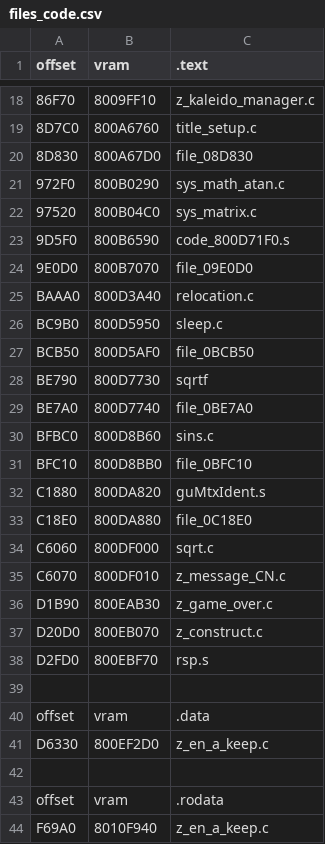
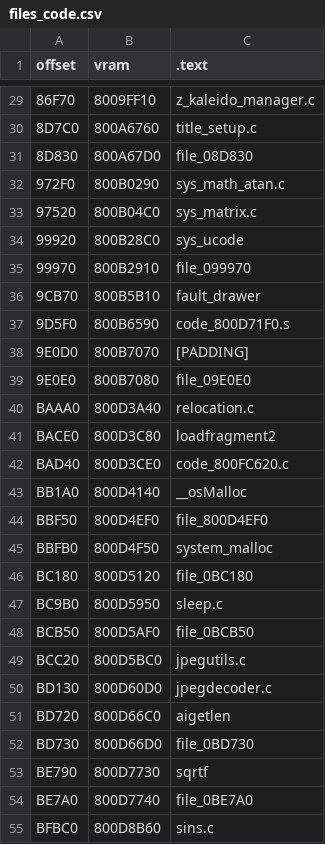
Before and after one commit to Decompollaborate/zelda64_compare, a CSV file: oot/iqs/tables/files_code.csv, drawn as a sheet; only a part is shown, gaps mark what is left out; the shorter side is filled out with more unchanged rows; addresses are those after the commit; the diff covers the shown part only; the diff names each change by its address in the sheet, - before the commit and + after, or states it on an @@ line.

```diff
--- a/oot/iqs/tables/files_code.csv
+++ b/oot/iqs/tables/files_code.csv
+row 34: 99920 | 800B28C0 | sys_ucode
+row 35: 99970 | 800B2910 | file_099970
+row 36: 9CB70 | 800B5B10 | fault_drawer
-C38 (.text): file_09E0D0
+C38 (.text): [PADDING]
+row 39: 9E0E0 | 800B7080 | file_09E0E0
+row 41: BACE0 | 800D3C80 | loadfragment2
+row 42: BAD40 | 800D3CE0 | code_800FC620.c
+row 43: BB1A0 | 800D4140 | __osMalloc
+row 44: BBF50 | 800D4EF0 | file_800D4EF0
+row 45: BBFB0 | 800D4F50 | system_malloc
+row 46: BC180 | 800D5120 | file_0BC180
+row 49: BCC20 | 800D5BC0 | jpegutils.c
+row 50: BD130 | 800D60D0 | jpegdecoder.c
+row 51: BD720 | 800D66C0 | aigetlen
+row 52: BD730 | 800D66D0 | file_0BD730
```
Also changed, not shown: 18 added rows elsewhere in this file, oot/cpmd/tables/functions.csv, oot/iqs/tables/functions.csv, 23 other files.
